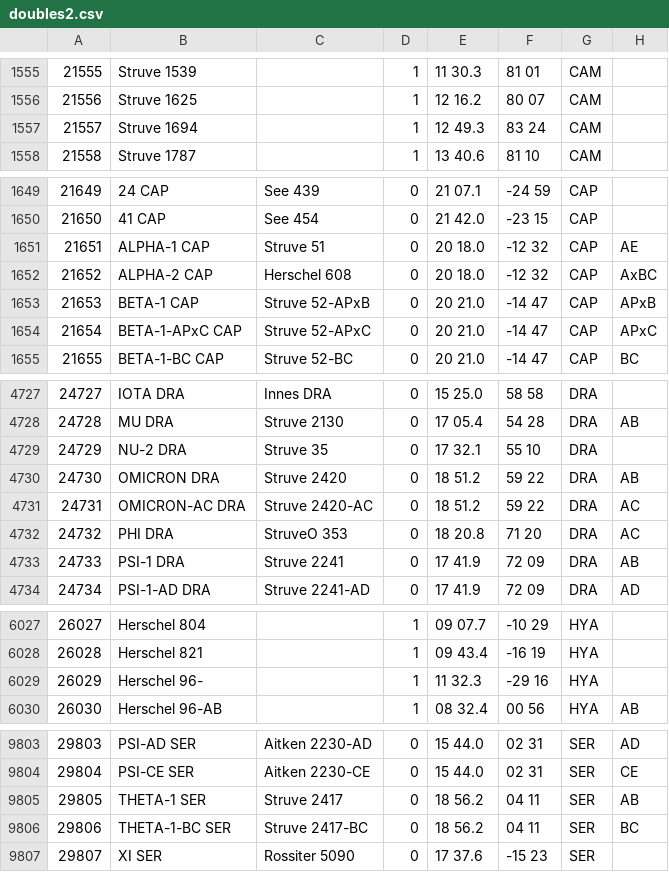
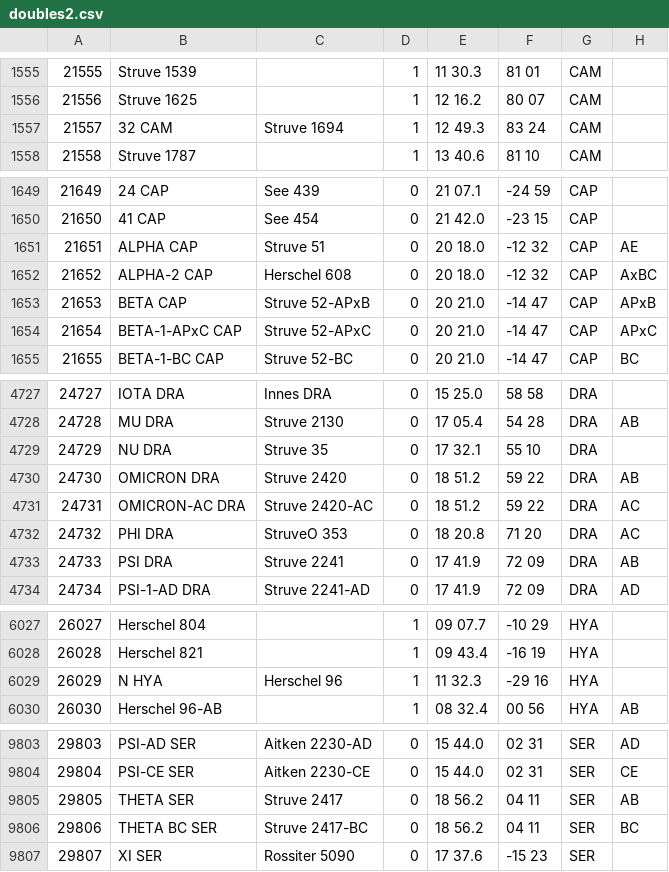
Before and after one commit to Donsell/obs2, a CSV file: public/data/doubles2.csv, drawn as a sheet; only a part is shown, gaps mark what is left out; the diff covers the shown part only; the diff names each change by its address in the sheet, - before the commit and + after, or states it on an @@ line.

```diff
--- a/public/data/doubles2.csv
+++ b/public/data/doubles2.csv
-B1557: Struve 1694
+B1557: 32 CAM
-C1557: (empty)
+C1557: Struve 1694
-B1651: ALPHA-1 CAP
+B1651: ALPHA CAP
-B1653: BETA-1 CAP
+B1653: BETA CAP
-B4729: NU-2 DRA
+B4729: NU DRA
-B4733: PSI-1 DRA
+B4733: PSI DRA
-B6029: Herschel 96-
+B6029: N HYA
-C6029: (empty)
+C6029: Herschel 96
-B9805: THETA-1 SER
+B9805: THETA SER
-B9806: THETA-1-BC SER
+B9806: THETA BC SER
```
Also changed, not shown: 7 edited cells elsewhere in this file, 8 other files.
